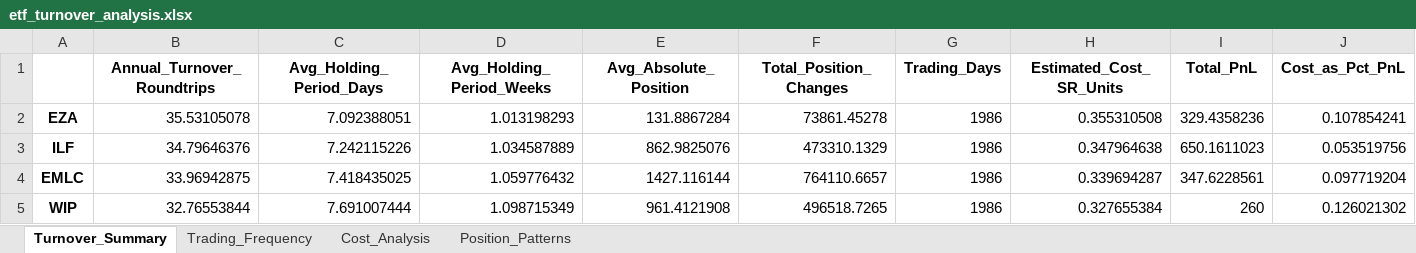
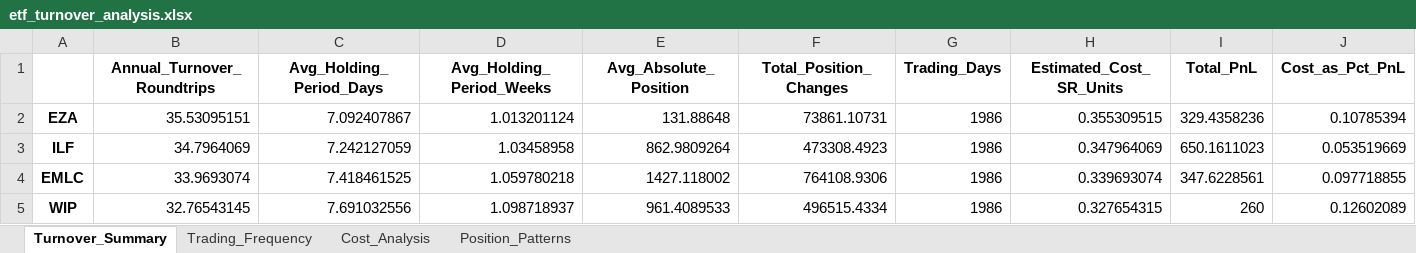
Before and after one commit to RosarioLee/pysystemtrade, an Excel workbook: perplexity_examples/etf_turnover_analysis.xlsx, sheet Turnover_Summary, drawn as a sheet; only a part is shown; values as stored, in another font and other column widths than the file's, no borders; the diff covers the shown part only; the diff names each change by its address in the sheet, - before the commit and + after, or states it on an @@ line.

```diff
--- a/perplexity_examples/etf_turnover_analysis.xlsx (sheet Turnover_Summary)
+++ b/perplexity_examples/etf_turnover_analysis.xlsx (sheet Turnover_Summary)
-B2 (Annual_Turnover_Roundtrips): 35.53105078
+B2 (Annual_Turnover_Roundtrips): 35.53095151
-C2 (Avg_Holding_Period_Days): 7.092388051
+C2 (Avg_Holding_Period_Days): 7.092407867
-D2 (Avg_Holding_Period_Weeks): 1.013198293
+D2 (Avg_Holding_Period_Weeks): 1.013201124
-E2 (Avg_Absolute_Position): 131.8867284
+E2 (Avg_Absolute_Position): 131.88648
-F2 (Total_Position_Changes): 73861.45278
+F2 (Total_Position_Changes): 73861.10731
-H2 (Estimated_Cost_SR_Units): 0.355310508
+H2 (Estimated_Cost_SR_Units): 0.355309515
-J2 (Cost_as_Pct_PnL): 0.107854241
+J2 (Cost_as_Pct_PnL): 0.10785394
-B3 (Annual_Turnover_Roundtrips): 34.79646376
+B3 (Annual_Turnover_Roundtrips): 34.7964069
-C3 (Avg_Holding_Period_Days): 7.242115226
+C3 (Avg_Holding_Period_Days): 7.242127059
-D3 (Avg_Holding_Period_Weeks): 1.034587889
+D3 (Avg_Holding_Period_Weeks): 1.03458958
-E3 (Avg_Absolute_Position): 862.9825076
+E3 (Avg_Absolute_Position): 862.9809264
-F3 (Total_Position_Changes): 473310.1329
+F3 (Total_Position_Changes): 473308.4923
-H3 (Estimated_Cost_SR_Units): 0.347964638
+H3 (Estimated_Cost_SR_Units): 0.347964069
-J3 (Cost_as_Pct_PnL): 0.053519756
+J3 (Cost_as_Pct_PnL): 0.053519669
-B4 (Annual_Turnover_Roundtrips): 33.96942875
+B4 (Annual_Turnover_Roundtrips): 33.9693074
-C4 (Avg_Holding_Period_Days): 7.418435025
+C4 (Avg_Holding_Period_Days): 7.418461525
-D4 (Avg_Holding_Period_Weeks): 1.059776432
+D4 (Avg_Holding_Period_Weeks): 1.059780218
-E4 (Avg_Absolute_Position): 1427.116144
+E4 (Avg_Absolute_Position): 1427.118002
-F4 (Total_Position_Changes): 764110.6657
+F4 (Total_Position_Changes): 764108.9306
-H4 (Estimated_Cost_SR_Units): 0.339694287
+H4 (Estimated_Cost_SR_Units): 0.339693074
-J4 (Cost_as_Pct_PnL): 0.097719204
+J4 (Cost_as_Pct_PnL): 0.097718855
-B5 (Annual_Turnover_Roundtrips): 32.76553844
+B5 (Annual_Turnover_Roundtrips): 32.76543145
-C5 (Avg_Holding_Period_Days): 7.691007444
+C5 (Avg_Holding_Period_Days): 7.691032556
-D5 (Avg_Holding_Period_Weeks): 1.098715349
+D5 (Avg_Holding_Period_Weeks): 1.098718937
-E5 (Avg_Absolute_Position): 961.4121908
+E5 (Avg_Absolute_Position): 961.4089533
-F5 (Total_Position_Changes): 496518.7265
+F5 (Total_Position_Changes): 496515.4334
-H5 (Estimated_Cost_SR_Units): 0.327655384
+H5 (Estimated_Cost_SR_Units): 0.327654315
-J5 (Cost_as_Pct_PnL): 0.126021302
+J5 (Cost_as_Pct_PnL): 0.12602089
```
Also changed, not shown: 197 edited cells elsewhere in this sheet, sheet Position_Patterns, sheet Cost_Analysis, sheet Trading_Frequency, perplexity_examples/etf_trading_rule_analysis.xlsx, perplexity_examples/portfolio_summary.xlsx, 38 other files.
